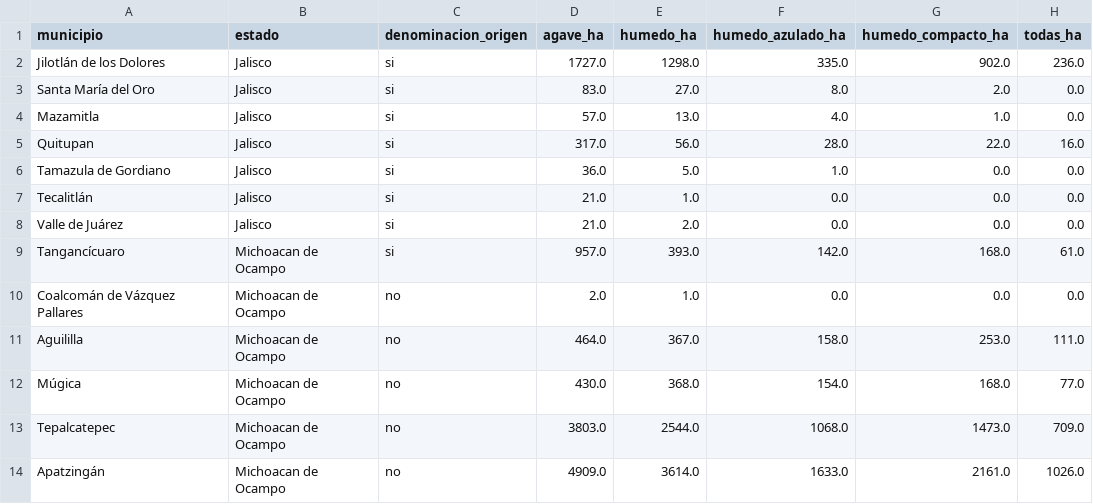
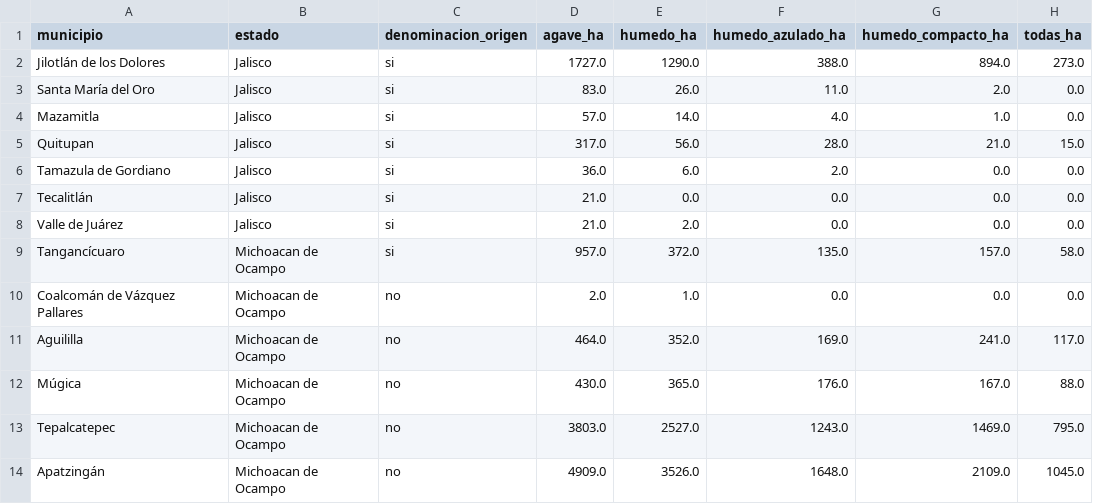
Before and after one commit to hubdemarcel/AIforEarthDataSets, a CSV file: agricultura/resultados/mosaicos/13QGB/filtro_espectral_por_municipio.csv, drawn as a sheet; only a part is shown; the diff covers the shown part only.

```diff
--- a/agricultura/resultados/mosaicos/13QGB/filtro_espectral_por_municipio.csv
+++ b/agricultura/resultados/mosaicos/13QGB/filtro_espectral_por_municipio.csv
@@ -1,14 +1,14 @@
 municipio,estado,denominacion_origen,agave_ha,humedo_ha,humedo_azulado_ha,humedo_compacto_ha,todas_ha
-Jilotlán de los Dolores,Jalisco,si,1727.0,1298.0,335.0,902.0,236.0
-Santa María del Oro,Jalisco,si,83.0,27.0,8.0,2.0,0.0
-Mazamitla,Jalisco,si,57.0,13.0,4.0,1.0,0.0
-Quitupan,Jalisco,si,317.0,56.0,28.0,22.0,16.0
-Tamazula de Gordiano,Jalisco,si,36.0,5.0,1.0,0.0,0.0
-Tecalitlán,Jalisco,si,21.0,1.0,0.0,0.0,0.0
+Jilotlán de los Dolores,Jalisco,si,1727.0,1290.0,388.0,894.0,273.0
+Santa María del Oro,Jalisco,si,83.0,26.0,11.0,2.0,0.0
+Mazamitla,Jalisco,si,57.0,14.0,4.0,1.0,0.0
+Quitupan,Jalisco,si,317.0,56.0,28.0,21.0,15.0
+Tamazula de Gordiano,Jalisco,si,36.0,6.0,2.0,0.0,0.0
+Tecalitlán,Jalisco,si,21.0,0.0,0.0,0.0,0.0
 Valle de Juárez,Jalisco,si,21.0,2.0,0.0,0.0,0.0
-Tangancícuaro,Michoacan de Ocampo,si,957.0,393.0,142.0,168.0,61.0
+Tangancícuaro,Michoacan de Ocampo,si,957.0,372.0,135.0,157.0,58.0
 Coalcomán de Vázquez Pallares,Michoacan de Ocampo,no,2.0,1.0,0.0,0.0,0.0
-Aguililla,Michoacan de Ocampo,no,464.0,367.0,158.0,253.0,111.0
-Múgica,Michoacan de Ocampo,no,430.0,368.0,154.0,168.0,77.0
-Tepalcatepec,Michoacan de Ocampo,no,3803.0,2544.0,1068.0,1473.0,709.0
-Apatzingán,Michoacan de Ocampo,no,4909.0,3614.0,1633.0,2161.0,1026.0
+Aguililla,Michoacan de Ocampo,no,464.0,352.0,169.0,241.0,117.0
+Múgica,Michoacan de Ocampo,no,430.0,365.0,176.0,167.0,88.0
+Tepalcatepec,Michoacan de Ocampo,no,3803.0,2527.0,1243.0,1469.0,795.0
+Apatzingán,Michoacan de Ocampo,no,4909.0,3526.0,1648.0,2109.0,1045.0
```
Also changed, not shown: 45 edited cells elsewhere in this file, 3 other files.
